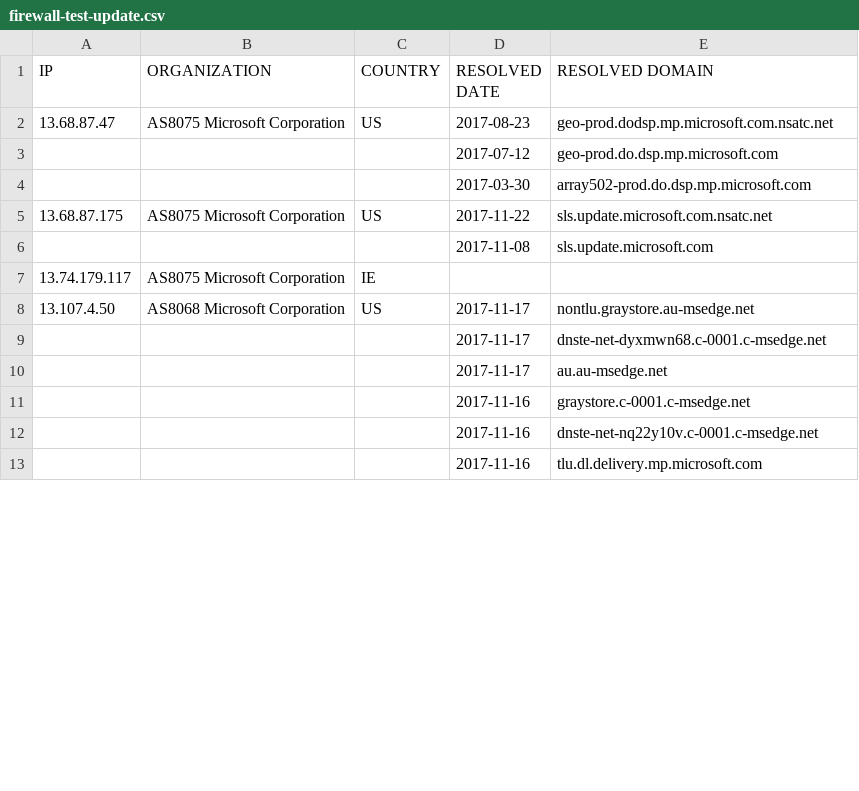
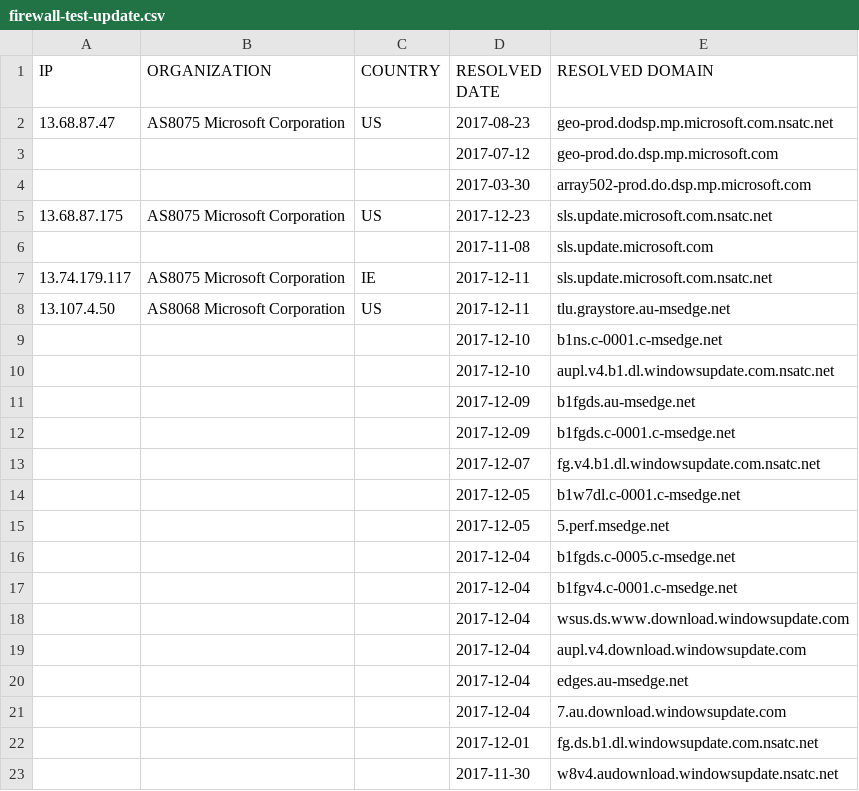
Before and after one commit to zyh001/WindowsSpyBlocker, a CSV file: logs/win10/firewall-test-update.csv, drawn as a sheet; only a part is shown; the shorter side is filled out with more unchanged rows; the diff covers the shown part only.

```diff
--- a/logs/win10/firewall-test-update.csv
+++ b/logs/win10/firewall-test-update.csv
@@ -4,7 +4,20 @@ IP,ORGANIZATION,COUNTRY,RESOLVED DATE,RESOLVED DOMAIN
 ,,,2017-03-30,array502-prod.do.dsp.mp.microsoft.com
-13.68.87.175,AS8075 Microsoft Corporation,US,2017-11-22,sls.update.microsoft.com.nsatc.net
+13.68.87.175,AS8075 Microsoft Corporation,US,2017-12-23,sls.update.microsoft.com.nsatc.net
 ,,,2017-11-08,sls.update.microsoft.com
-13.74.179.117,AS8075 Microsoft Corporation,IE,,
-13.107.4.50,AS8068 Microsoft Corporation,US,2017-11-17,nontlu.graystore.au-msedge.net
-,,,2017-11-17,dnste-net-dyxmwn68.c-0001.c-msedge.net
-,,,2017-11-17,au.au-msedge.net
+13.74.179.117,AS8075 Microsoft Corporation,IE,2017-12-11,sls.update.microsoft.com.nsatc.net
+13.107.4.50,AS8068 Microsoft Corporation,US,2017-12-11,tlu.graystore.au-msedge.net
+,,,2017-12-10,b1ns.c-0001.c-msedge.net
+,,,2017-12-10,aupl.v4.b1.dl.windowsupdate.com.nsatc.net
+,,,2017-12-09,b1fgds.au-msedge.net
+,,,2017-12-09,b1fgds.c-0001.c-msedge.net
+,,,2017-12-07,fg.v4.b1.dl.windowsupdate.com.nsatc.net
+,,,2017-12-05,b1w7dl.c-0001.c-msedge.net
+,,,2017-12-05,5.perf.msedge.net
+,,,2017-12-04,b1fgds.c-0005.c-msedge.net
+,,,2017-12-04,b1fgv4.c-0001.c-msedge.net
+,,,2017-12-04,wsus.ds.www.download.windowsupdate.com
+,,,2017-12-04,aupl.v4.download.windowsupdate.com
+,,,2017-12-04,edges.au-msedge.net
+,,,2017-12-04,7.au.download.windowsupdate.com
+,,,2017-12-01,fg.ds.b1.dl.windowsupdate.com.nsatc.net
+,,,2017-11-30,w8v4.audownload.windowsupdate.nsatc.net
```
Also changed, not shown: 24 added rows, 35 removed rows and 26 edited cells elsewhere in this file, logs/win10/firewall-test-extra.csv, logs/win10/firewall-test-spy.csv, 19 other files.
